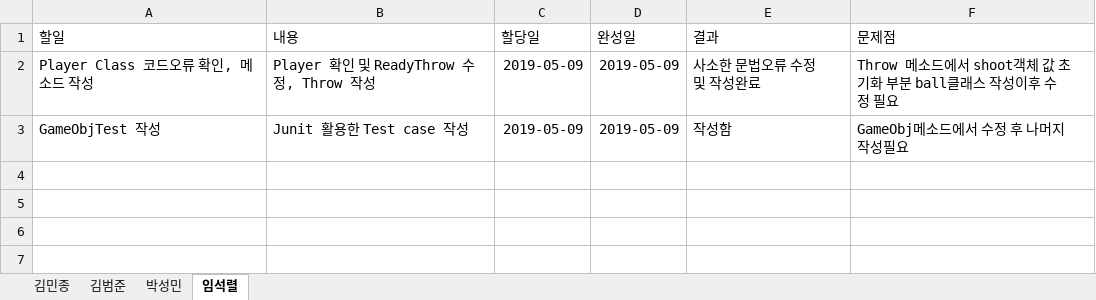
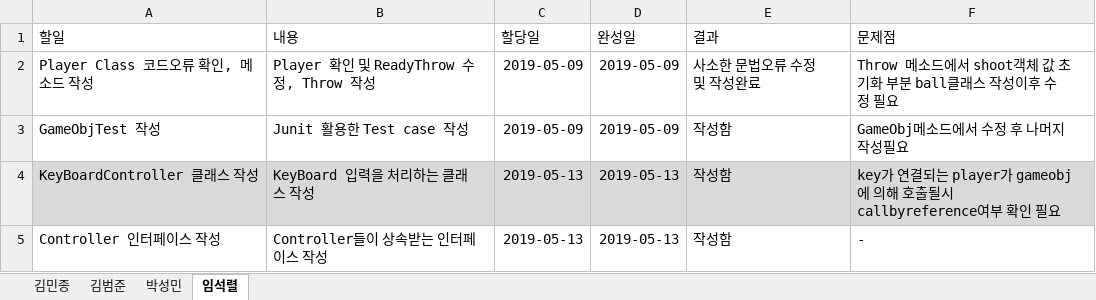
Before and after one commit to iacinthina/RhythmCatchball, an Excel workbook: documents/IndividualWorkSheet_Team1.xlsx, sheet 임석렬, drawn as a sheet; values as stored, in another font and other column widths than the file's, no borders; table styles not drawn; the diff names each change by its address in the sheet, - before the commit and + after, or states it on an @@ line.

Commit message:
임석렬 worksheet작성

```diff
--- a/documents/IndividualWorkSheet_Team1.xlsx (sheet 임석렬)
+++ b/documents/IndividualWorkSheet_Team1.xlsx (sheet 임석렬)
+row 4: KeyBoardController 클래스 작성 | KeyBoard 입력을 처리하는 클래스 작성 | 2019-05-13 | 2019-05-13 | 작성함 | key가 연결되는 player가 gameobj에 의해 호출될시 callbyreference여부 확인 필요
+row 5: Controller 인터페이스 작성 | Controller들이 상속받는 인터페이스 작성 | 2019-05-13 | 2019-05-13 | 작성함 | -
```
